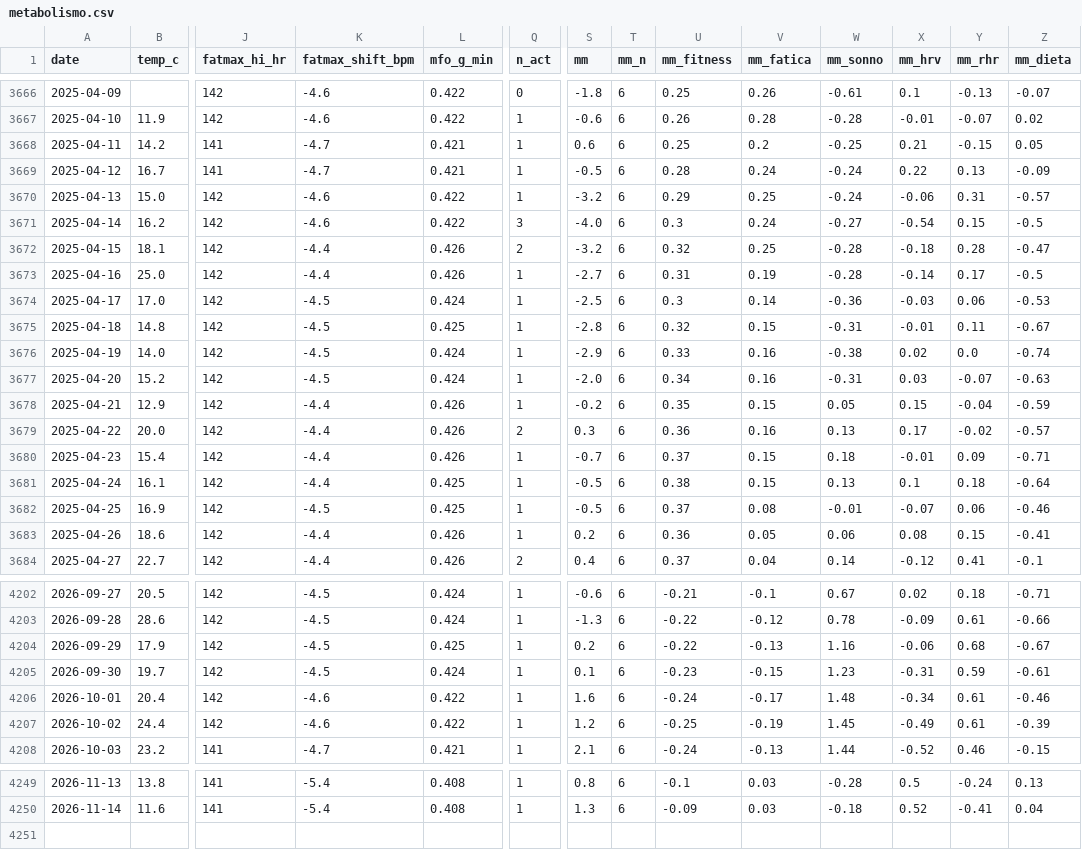
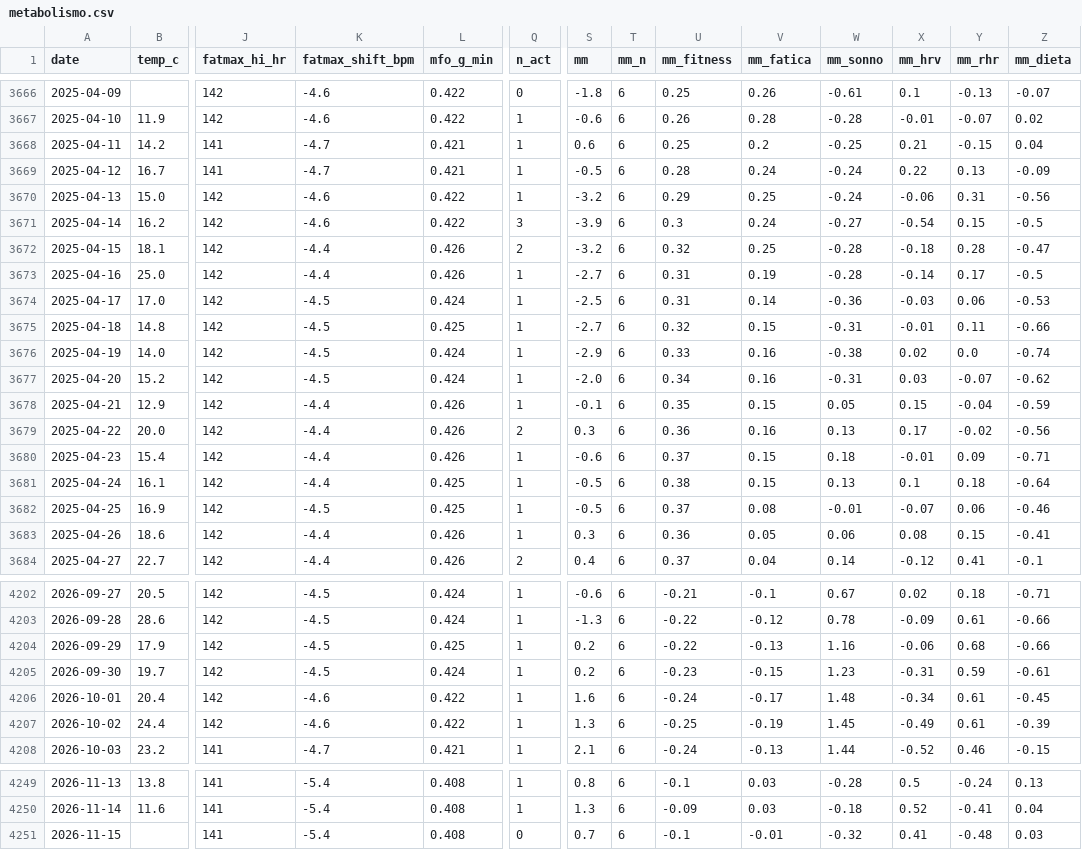
Before and after one commit to micmer-git/micmer-git.github.io, a CSV file: vita/cibo/data/metabolismo.csv, drawn as a sheet; only a part is shown, gaps mark what is left out; rows hold the shown columns only; the diff covers the shown part only; the diff names each change by its address in the sheet, - before the commit and + after, or states it on an @@ line.

```diff
--- a/vita/cibo/data/metabolismo.csv
+++ b/vita/cibo/data/metabolismo.csv
-Z3668 (mm_dieta): 0.05
+Z3668 (mm_dieta): 0.04
-Z3670 (mm_dieta): -0.57
+Z3670 (mm_dieta): -0.56
-S3671 (mm): -4.0
+S3671 (mm): -3.9
-U3674 (mm_fitness): 0.3
+U3674 (mm_fitness): 0.31
-S3675 (mm): -2.8
+S3675 (mm): -2.7
-Z3675 (mm_dieta): -0.67
+Z3675 (mm_dieta): -0.66
-Z3677 (mm_dieta): -0.63
+Z3677 (mm_dieta): -0.62
-S3678 (mm): -0.2
+S3678 (mm): -0.1
-Z3679 (mm_dieta): -0.57
+Z3679 (mm_dieta): -0.56
-S3680 (mm): -0.7
+S3680 (mm): -0.6
-S3683 (mm): 0.2
+S3683 (mm): 0.3
-Z4204 (mm_dieta): -0.67
+Z4204 (mm_dieta): -0.66
-S4205 (mm): 0.1
+S4205 (mm): 0.2
-Z4206 (mm_dieta): -0.46
+Z4206 (mm_dieta): -0.45
-S4207 (mm): 1.2
+S4207 (mm): 1.3
+row 4251: 2026-11-15 |  | 141 | -5.4 | 0.408 | 0 | 0.7 | 6 | -0.1 | -0.01 | -0.32 | 0.41 | -0.48 | 0.03
```
Also changed, not shown: 153 edited cells elsewhere in this file, vita/cibo/data/flora_foods.csv, vita/cibo/data/microbiome.csv, 7 other files.
